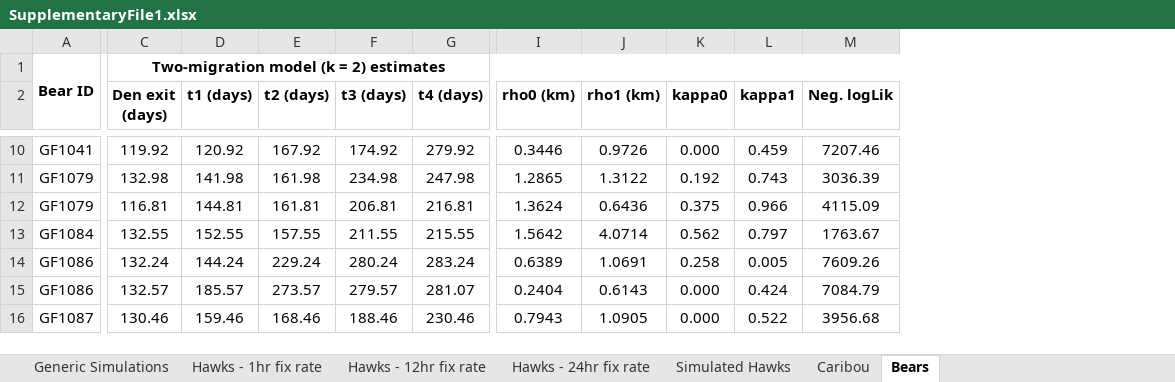
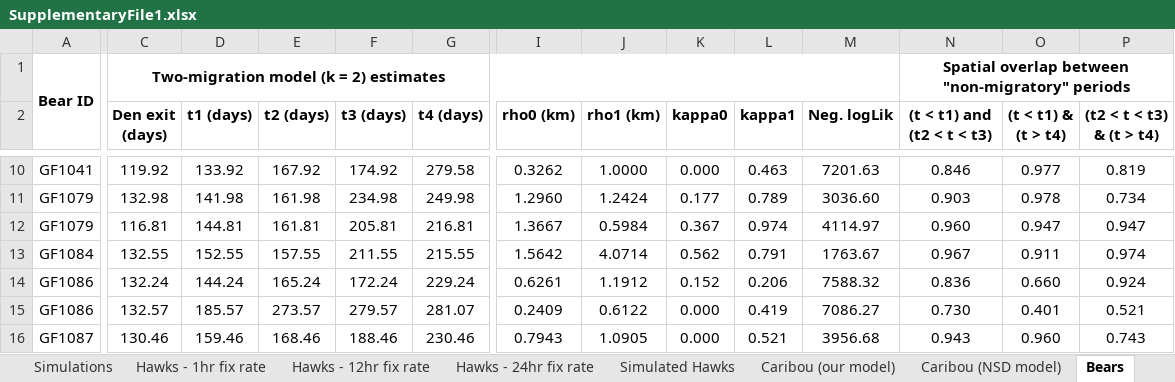
Before and after one commit to pthompson234/migrationmodelling, an Excel workbook: SupplementaryFile1.xlsx, sheet Bears, drawn as a sheet; only a part is shown, gaps mark what is left out; values as stored, in another font and other column widths than the file's, no borders; the diff covers the shown part only; the diff names each change by its address in the sheet, - before the commit and + after, or states it on an @@ line.

```diff
--- a/SupplementaryFile1.xlsx (sheet Bears)
+++ b/SupplementaryFile1.xlsx (sheet Bears)
-sheet tab: Generic Simulations
+sheet tab: Simulations
-sheet tab: Caribou
+sheet tab: Caribou (our model)
+sheet tab: Caribou (NSD model)
+column N ((t < t1) and (t2 < t < t3)), row 1: Spatial overlap between "non-migratory" periods; rows 10-16: 0.846 | 0.903 | 0.960 | 0.967 | 0.836 | 0.730 | 0.943
+column O ((t < t1) & (t > t4)), rows 10-16: 0.977 | 0.978 | 0.947 | 0.911 | 0.660 | 0.401 | 0.960
+column P ((t2 < t < t3) & (t > t4)), rows 10-16: 0.819 | 0.734 | 0.947 | 0.974 | 0.924 | 0.521 | 0.743
-D10 (t1 (days)): 120.92
+D10 (t1 (days)): 133.92
-G10 (t4 (days)): 279.92
+G10 (t4 (days)): 279.58
-I10 (rho0 (km)): 0.3446
+I10 (rho0 (km)): 0.3262
-J10 (rho1 (km)): 0.9726
+J10 (rho1 (km)): 1.0000
-L10 (kappa1): 0.459
+L10 (kappa1): 0.463
-M10 (Neg. logLik): 7207.46
+M10 (Neg. logLik): 7201.63
-G11 (t4 (days)): 247.98
+G11 (t4 (days)): 249.98
-I11 (rho0 (km)): 1.2865
+I11 (rho0 (km)): 1.2960
-J11 (rho1 (km)): 1.3122
+J11 (rho1 (km)): 1.2424
-K11 (kappa0): 0.192
+K11 (kappa0): 0.177
-L11 (kappa1): 0.743
+L11 (kappa1): 0.789
-M11 (Neg. logLik): 3036.39
+M11 (Neg. logLik): 3036.60
-F12 (t3 (days)): 206.81
+F12 (t3 (days)): 205.81
-I12 (rho0 (km)): 1.3624
+I12 (rho0 (km)): 1.3667
-J12 (rho1 (km)): 0.6436
+J12 (rho1 (km)): 0.5984
-K12 (kappa0): 0.375
+K12 (kappa0): 0.367
-L12 (kappa1): 0.966
+L12 (kappa1): 0.974
-M12 (Neg. logLik): 4115.09
+M12 (Neg. logLik): 4114.97
-L13 (kappa1): 0.797
+L13 (kappa1): 0.791
-E14 (t2 (days)): 229.24
+E14 (t2 (days)): 165.24
-F14 (t3 (days)): 280.24
+F14 (t3 (days)): 172.24
-G14 (t4 (days)): 283.24
+G14 (t4 (days)): 229.24
-I14 (rho0 (km)): 0.6389
+I14 (rho0 (km)): 0.6261
-J14 (rho1 (km)): 1.0691
+J14 (rho1 (km)): 1.1912
-K14 (kappa0): 0.258
+K14 (kappa0): 0.152
-L14 (kappa1): 0.005
+L14 (kappa1): 0.206
-M14 (Neg. logLik): 7609.26
+M14 (Neg. logLik): 7588.32
-I15 (rho0 (km)): 0.2404
+I15 (rho0 (km)): 0.2409
-J15 (rho1 (km)): 0.6143
+J15 (rho1 (km)): 0.6122
-L15 (kappa1): 0.424
+L15 (kappa1): 0.419
-M15 (Neg. logLik): 7084.79
+M15 (Neg. logLik): 7086.27
-L16 (kappa1): 0.522
+L16 (kappa1): 0.521
```
Also changed, not shown: 171 edited cells elsewhere in this sheet, sheet Caribou (our model), sheet Simulations, sheet Simulated Hawks, sheet Hawks - 1hr fix rate, sheet Hawks - 24hr fix rate, sheet Hawks - 12hr fix rate, formulas that keep their value.
